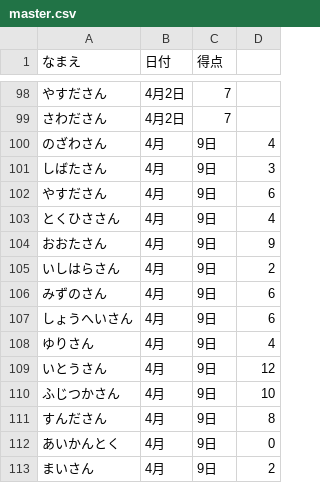
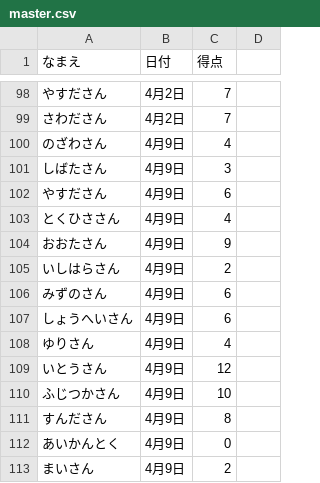
Before and after one commit to gotsand/score, a CSV file: master.csv, drawn as a sheet; only a part is shown, gaps mark what is left out.

Commit message:
Update master.csv

```diff
--- a/master.csv
+++ b/master.csv
@@ -99,15 +99,15 @@
 さわださん,4月2日,7
-のざわさん,4月,9日,4
-しばたさん,4月,9日,3
-やすださん,4月,9日,6
-とくひささん,4月,9日,4
-おおたさん,4月,9日,9
-いしはらさん,4月,9日,2
-みずのさん,4月,9日,6
-しょうへいさん,4月,9日,6
-ゆりさん,4月,9日,4
-いとうさん,4月,9日,12
-ふじつかさん,4月,9日,10
-すんださん,4月,9日,8
-あいかんとく,4月,9日,0
-まいさん,4月,9日,2
+のざわさん,4月9日,4
+しばたさん,4月9日,3
+やすださん,4月9日,6
+とくひささん,4月9日,4
+おおたさん,4月9日,9
+いしはらさん,4月9日,2
+みずのさん,4月9日,6
+しょうへいさん,4月9日,6
+ゆりさん,4月9日,4
+いとうさん,4月9日,12
+ふじつかさん,4月9日,10
+すんださん,4月9日,8
+あいかんとく,4月9日,0
+まいさん,4月9日,2
```
